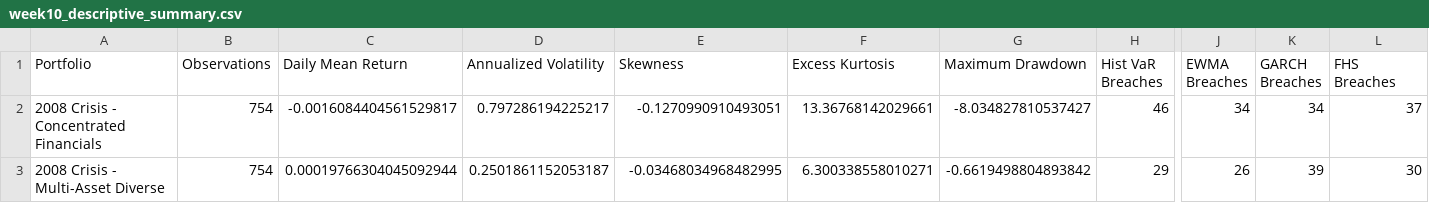
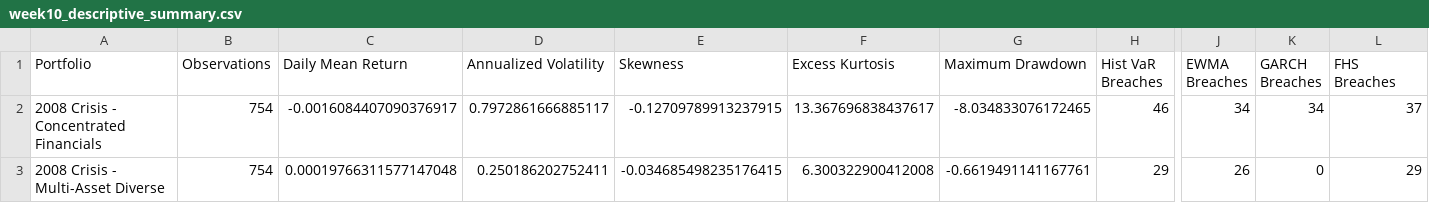
Before and after one commit to bealljamesp/var-stress-test, a CSV file: data/output/week10_descriptive_summary.csv, drawn as a sheet; only a part is shown, gaps mark what is left out; the diff names each change by its address in the sheet, - before the commit and + after, or states it on an @@ line.

Commit message:
Fix descriptive statistics in summary CSV and enhance visualization functions for clarity and accuracy

```diff
--- a/data/output/week10_descriptive_summary.csv
+++ b/data/output/week10_descriptive_summary.csv
-C2 (Daily Mean Return): -0.0016084404561529817
+C2 (Daily Mean Return): -0.0016084407090376917
-D2 (Annualized Volatility): 0.797286194225217
+D2 (Annualized Volatility): 0.7972861666885117
-E2 (Skewness): -0.1270990910493051
+E2 (Skewness): -0.12709789913237915
-F2 (Excess Kurtosis): 13.36768142029661
+F2 (Excess Kurtosis): 13.367696838437617
-G2 (Maximum Drawdown): -8.034827810537427
+G2 (Maximum Drawdown): -8.034833076172465
-C3 (Daily Mean Return): 0.00019766304045092944
+C3 (Daily Mean Return): 0.00019766311577147048
-D3 (Annualized Volatility): 0.2501861152053187
+D3 (Annualized Volatility): 0.250186202752411
-E3 (Skewness): -0.03468034968482995
+E3 (Skewness): -0.034685498235176415
-F3 (Excess Kurtosis): 6.300338558010271
+F3 (Excess Kurtosis): 6.300322900412008
-G3 (Maximum Drawdown): -0.6619498804893842
+G3 (Maximum Drawdown): -0.6619491141167761
-K3 (GARCH Breaches): 39
+K3 (GARCH Breaches): 0
-L3 (FHS Breaches): 30
+L3 (FHS Breaches): 29
```
Also changed, not shown: 1 other file.
